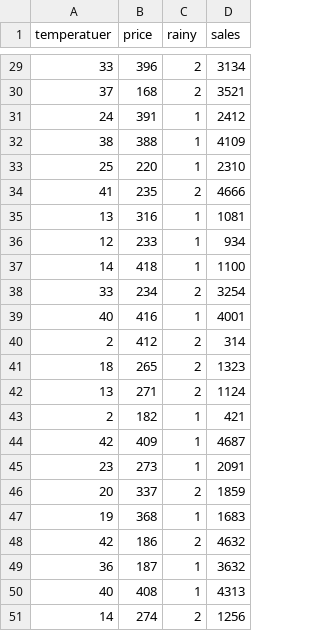
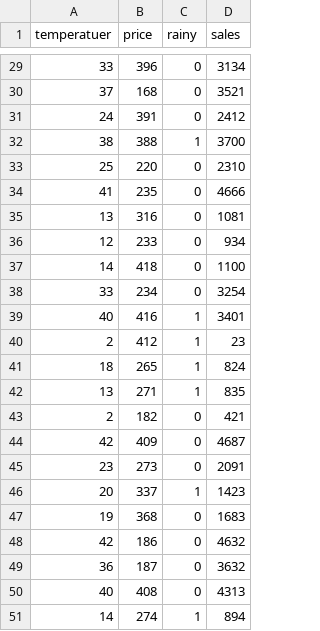
Before and after one commit to datty00725/C-Language, a CSV file: Python/回帰分析/sale.csv, drawn as a sheet; only a part is shown, gaps mark what is left out; the diff covers the shown part only.

```diff
--- a/Python/回帰分析/sale.csv
+++ b/Python/回帰分析/sale.csv
@@ -29,23 +29,23 @@ temperatuer,price,rainy,sales
-33,396,2,3134
-37,168,2,3521
-24,391,1,2412
-38,388,1,4109
-25,220,1,2310
-41,235,2,4666
-13,316,1,1081
-12,233,1,934
-14,418,1,1100
-33,234,2,3254
-40,416,1,4001
-2,412,2,314
-18,265,2,1323
-13,271,2,1124
-2,182,1,421
-42,409,1,4687
-23,273,1,2091
-20,337,2,1859
-19,368,1,1683
-42,186,2,4632
-36,187,1,3632
-40,408,1,4313
-14,274,2,1256
+33,396,0,3134
+37,168,0,3521
+24,391,0,2412
+38,388,1,3700
+25,220,0,2310
+41,235,0,4666
+13,316,0,1081
+12,233,0,934
+14,418,0,1100
+33,234,0,3254
+40,416,1,3401
+2,412,1,23
+18,265,1,824
+13,271,1,835
+2,182,0,421
+42,409,0,4687
+23,273,0,2091
+20,337,1,1423
+19,368,0,1683
+42,186,0,4632
+36,187,0,3632
+40,408,0,4313
+14,274,1,894
```
Also changed, not shown: 34 edited cells elsewhere in this file, 2 other files.
